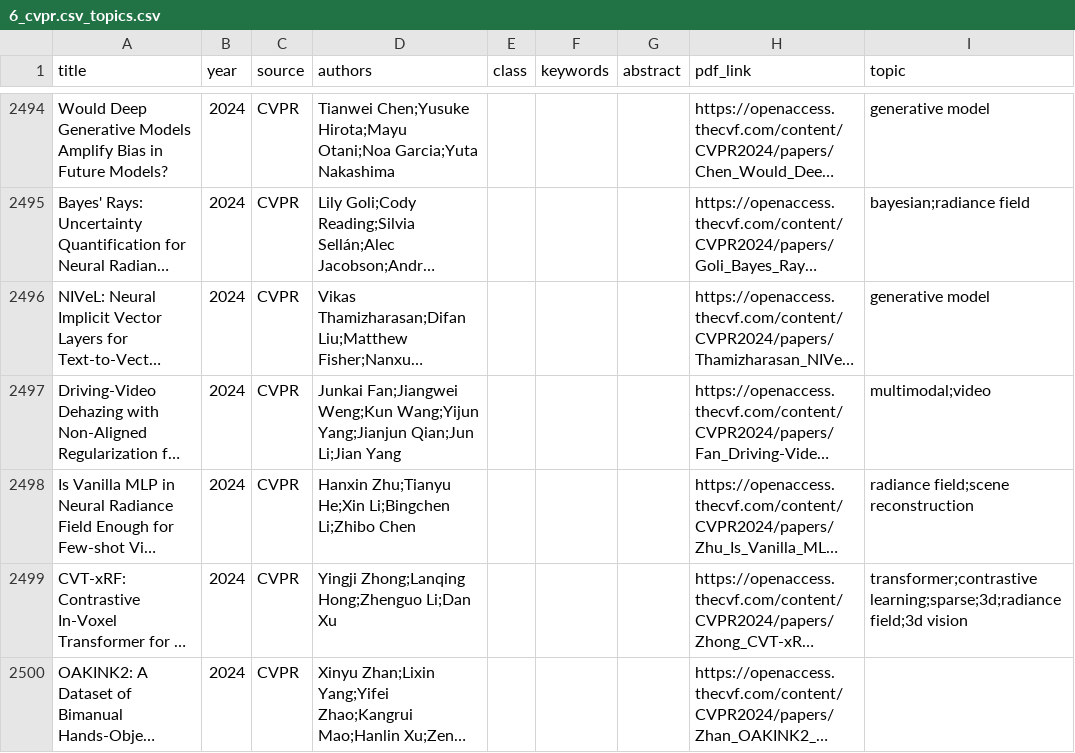
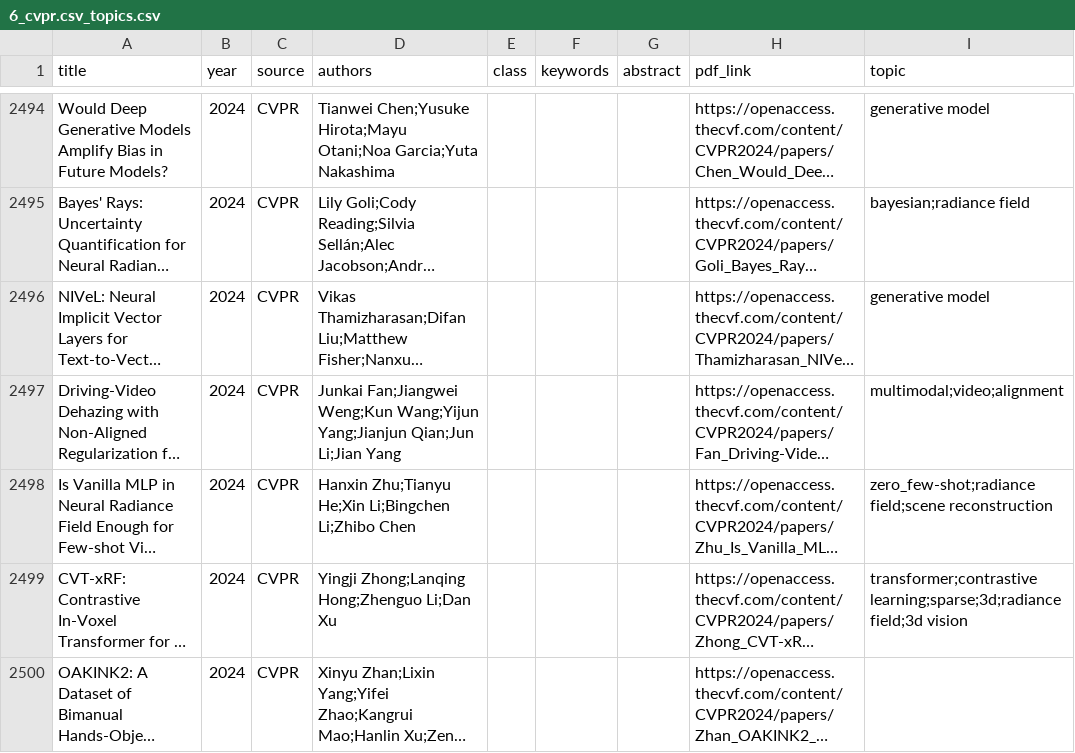
Before and after one commit to charlesxu90/AI-trends, a CSV file: data/2024/6_cvpr.csv_topics.csv, drawn as a sheet; only a part is shown, gaps mark what is left out; long unchanged cells end in …; the diff covers the shown part only; the diff names each change by its address in the sheet, - before the commit and + after, or states it on an @@ line.

Commit message:
feat(site): ingest ACL 2026, curate topics, and regenerate site
Add ACL 2026 (2296 main-conference papers) from the ACL Anthology and curate
its 67 candidate keywords: 25 noise, 12 into existing topics, 22 parked in
'other', and 8 seeding five new topics (causal, rlvr, llm safety, deep
research, diffusion language model).

Re-assign all 31 conference-years with the unified taxonomy so the new topics
are comparable year-over-year, then regenerate trends and the site (30 shards
/ 78,555 papers). Curation is strictly additive: on ICLR 2024, 80/2260 rows
gained labels only in curated topics and none were removed.

Record the ACL 2026 source URL and date in CONFERENCES.md.

```diff
--- a/data/2024/6_cvpr.csv_topics.csv
+++ b/data/2024/6_cvpr.csv_topics.csv
-I2497 (topic): multimodal;video
+I2497 (topic): multimodal;video;alignment
-I2498 (topic): radiance field;scene reconstruction
+I2498 (topic): zero_few-shot;radiance field;scene reconstruction
```
Also changed, not shown: 126 edited cells elsewhere in this file, data/2023/10_ICCV.csv_topics.csv, data/2023/6_cvpr.csv_topics.csv, 41 other files.
